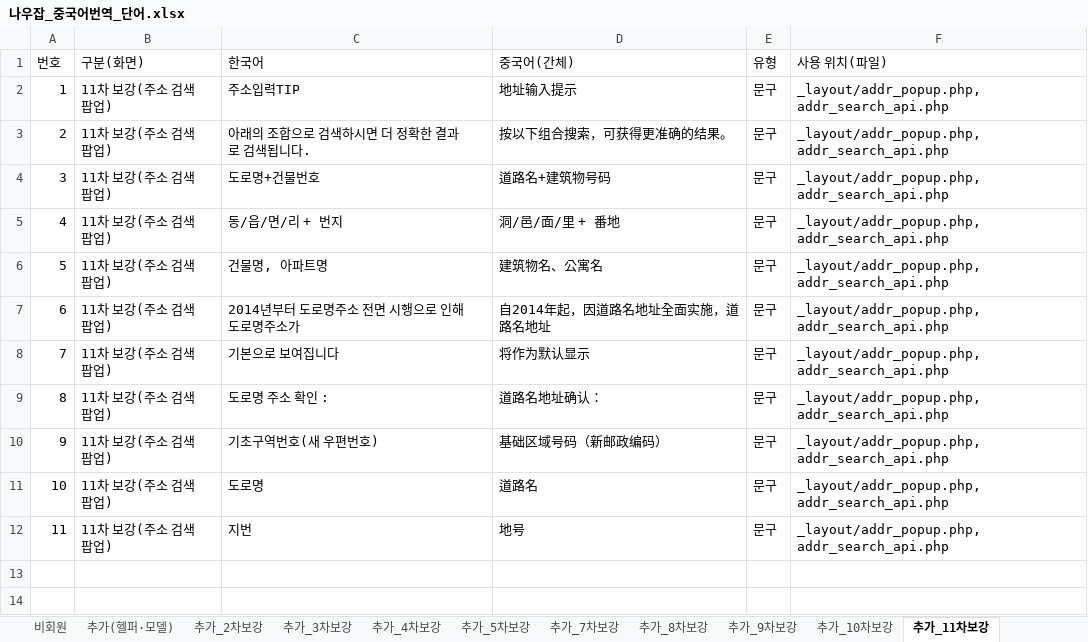
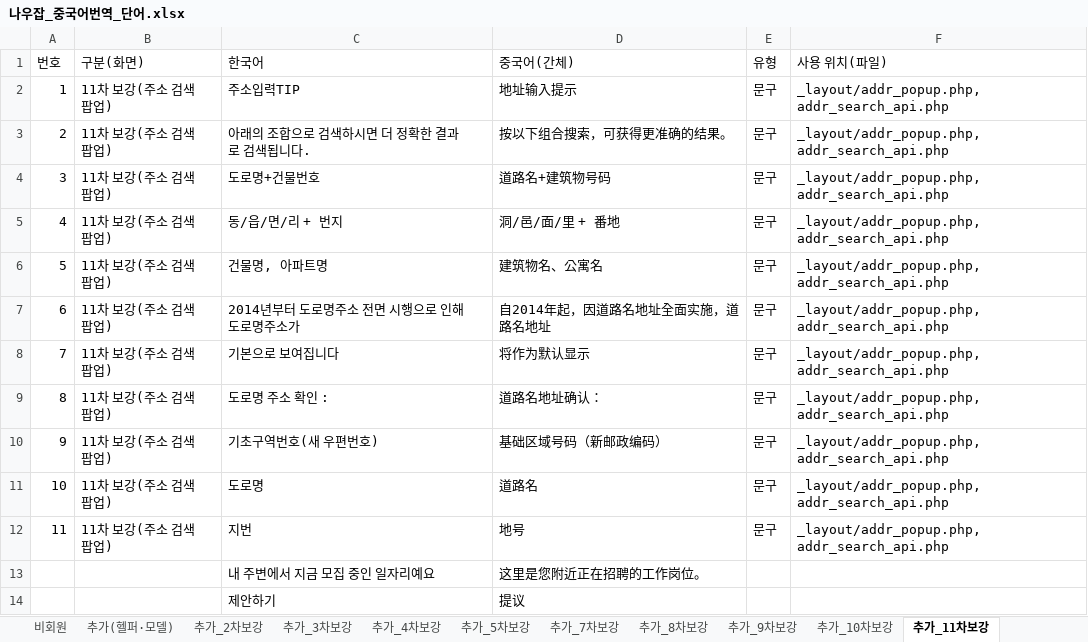
Before and after one commit to naujob/nowjob_dev, an Excel workbook: 나우잡_중국어번역_단어.xlsx, sheet 추가_11차보강, drawn as a sheet; values as stored, in another font and other column widths than the file's, no borders; the diff names each change by its address in the sheet, - before the commit and + after, or states it on an @@ line.

```diff
--- a/나우잡_중국어번역_단어.xlsx (sheet 추가_11차보강)
+++ b/나우잡_중국어번역_단어.xlsx (sheet 추가_11차보강)
+row 13:  |  | 내 주변에서 지금 모집 중인 일자리예요 | 这里是您附近正在招聘的工作岗位。
+row 14:  |  | 제안하기 | 提议
```
Also changed, not shown: sheet 기업회원, sheet 공통, 9 other files.
